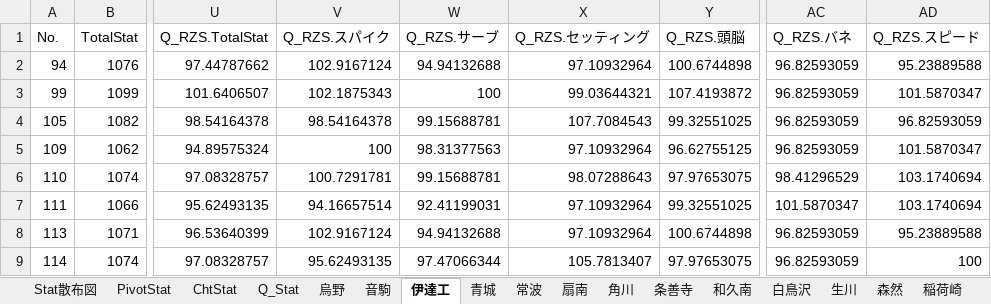
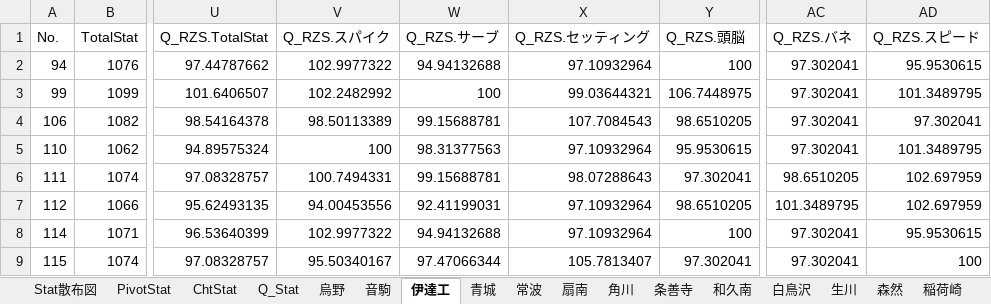
Before and after one commit to GentlemensLotus/haikyuu_haidream_public, an Excel workbook: PlayersParams/ハイドリキャラ能力一覧Annex.xlsx, sheet 伊達工, drawn as a sheet; only a part is shown, gaps mark what is left out; values as stored, in another font and other column widths than the file's, no borders; table styles not drawn; the diff covers the shown part only; the diff names each change by its address in the sheet, - before the commit and + after, or states it on an @@ line.

```diff
--- a/PlayersParams/ハイドリキャラ能力一覧Annex.xlsx (sheet 伊達工)
+++ b/PlayersParams/ハイドリキャラ能力一覧Annex.xlsx (sheet 伊達工)
-V2 (Q_RZS.スパイク): 102.9167124
+V2 (Q_RZS.スパイク): 102.9977322
-Y2 (Q_RZS.頭脳): 100.6744898
+Y2 (Q_RZS.頭脳): 100
-AC2:AC5 (Q_RZS.バネ): 96.82593059
+AC2:AC5 (Q_RZS.バネ): 97.302041
-AD2 (Q_RZS.スピード): 95.23889588
+AD2 (Q_RZS.スピード): 95.9530615
-V3 (Q_RZS.スパイク): 102.1875343
+V3 (Q_RZS.スパイク): 102.2482992
-Y3 (Q_RZS.頭脳): 107.4193872
+Y3 (Q_RZS.頭脳): 106.7448975
-AD3 (Q_RZS.スピード): 101.5870347
+AD3 (Q_RZS.スピード): 101.3489795
-A4 (No.): 105
+A4 (No.): 106
-V4 (Q_RZS.スパイク): 98.54164378
+V4 (Q_RZS.スパイク): 98.50113389
-Y4 (Q_RZS.頭脳): 99.32551025
+Y4 (Q_RZS.頭脳): 98.6510205
-AD4 (Q_RZS.スピード): 96.82593059
+AD4 (Q_RZS.スピード): 97.302041
-A5 (No.): 109
+A5 (No.): 110
-Y5 (Q_RZS.頭脳): 96.62755125
+Y5 (Q_RZS.頭脳): 95.9530615
-AD5 (Q_RZS.スピード): 101.5870347
+AD5 (Q_RZS.スピード): 101.3489795
-A6 (No.): 110
+A6 (No.): 111
-V6 (Q_RZS.スパイク): 100.7291781
+V6 (Q_RZS.スパイク): 100.7494331
-Y6 (Q_RZS.頭脳): 97.97653075
+Y6 (Q_RZS.頭脳): 97.302041
-AC6 (Q_RZS.バネ): 98.41296529
+AC6 (Q_RZS.バネ): 98.6510205
-AD6:AD7 (Q_RZS.スピード): 103.1740694
+AD6:AD7 (Q_RZS.スピード): 102.697959
-A7 (No.): 111
+A7 (No.): 112
-V7 (Q_RZS.スパイク): 94.16657514
+V7 (Q_RZS.スパイク): 94.00453556
-Y7 (Q_RZS.頭脳): 99.32551025
+Y7 (Q_RZS.頭脳): 98.6510205
-AC7 (Q_RZS.バネ): 101.5870347
+AC7 (Q_RZS.バネ): 101.3489795
-A8 (No.): 113
+A8 (No.): 114
-V8 (Q_RZS.スパイク): 102.9167124
+V8 (Q_RZS.スパイク): 102.9977322
-Y8 (Q_RZS.頭脳): 100.6744898
+Y8 (Q_RZS.頭脳): 100
-AC8:AC9 (Q_RZS.バネ): 96.82593059
+AC8:AC9 (Q_RZS.バネ): 97.302041
-AD8 (Q_RZS.スピード): 95.23889588
+AD8 (Q_RZS.スピード): 95.9530615
-A9 (No.): 114
+A9 (No.): 115
-V9 (Q_RZS.スパイク): 95.62493135
+V9 (Q_RZS.スパイク): 95.50340167
-Y9 (Q_RZS.頭脳): 97.97653075
+Y9 (Q_RZS.頭脳): 97.302041
```
Also changed, not shown: 1 added row and 67 edited cells elsewhere in this sheet, sheet Q_Stat, sheet 服装順, charts or pictures, 1 other file.
